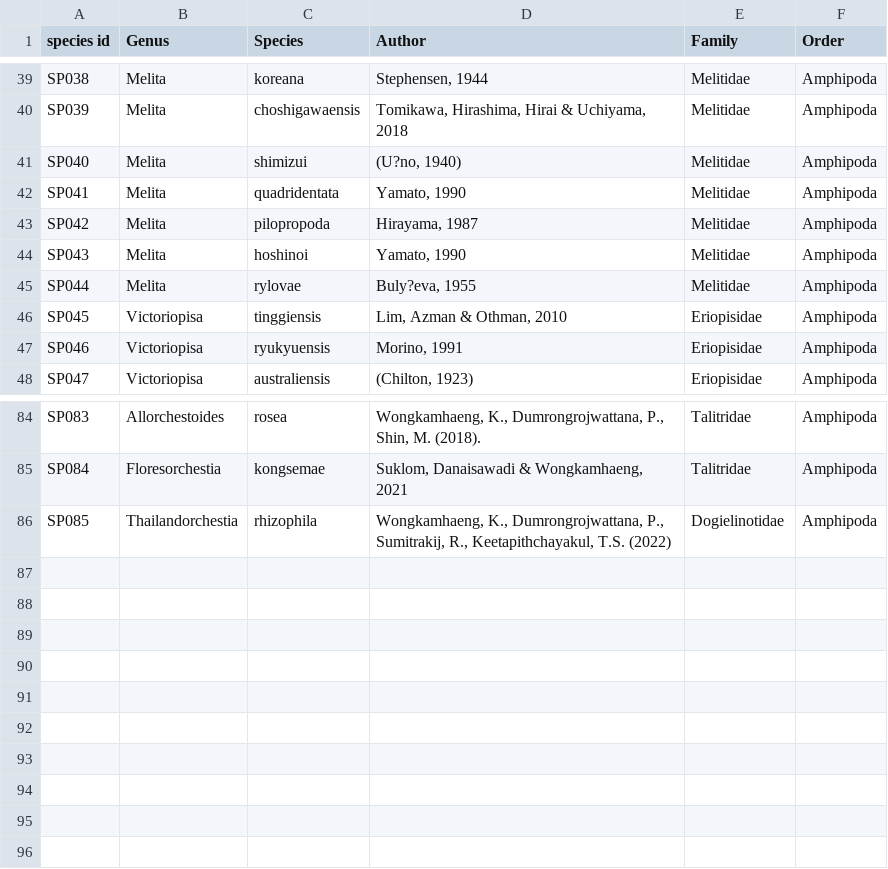
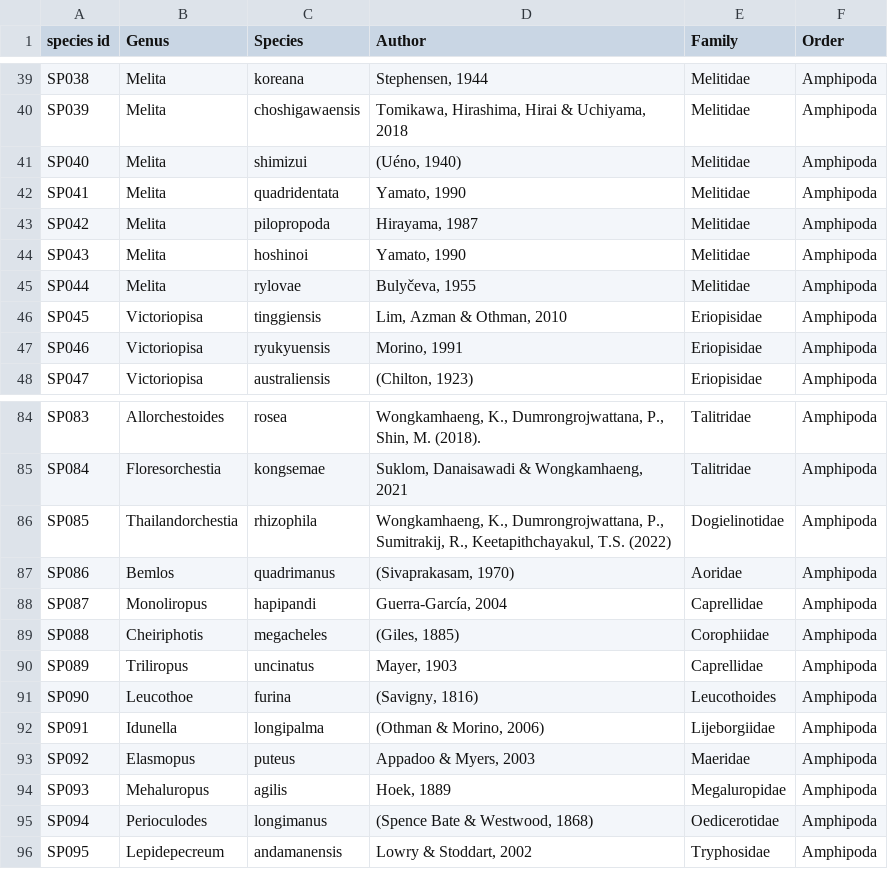
Before and after one commit to fccigarettes-ui/Gammaridae, a CSV file: species.csv, drawn as a sheet; only a part is shown, gaps mark what is left out.

Commit message:
add 19 species

```diff
--- a/species.csv
+++ b/species.csv
@@ -40,3 +40,3 @@ SP038,Melita,koreana,"Stephensen, 1944",Melitidae,Amphipoda,,,
 SP039,Melita,choshigawaensis,"Tomikawa, Hirashima, Hirai & Uchiyama, 2018",Melitidae,Amphipoda,,,
-SP040,Melita,shimizui,"(U?no, 1940)",Melitidae,Amphipoda,,,
+SP040,Melita,shimizui,"(Uéno, 1940)",Melitidae,Amphipoda,,,
 SP041,Melita,quadridentata,"Yamato, 1990",Melitidae,Amphipoda,,,
@@ -44,3 +44,3 @@ SP042,Melita,pilopropoda,"Hirayama, 1987",Melitidae,Amphipoda,,,
 SP043,Melita,hoshinoi,"Yamato, 1990",Melitidae,Amphipoda,,,
-SP044,Melita,rylovae,"Buly?eva, 1955",Melitidae,Amphipoda,,,
+SP044,Melita,rylovae,"Bulyčeva, 1955",Melitidae,Amphipoda,,,
 SP045,Victoriopisa,tinggiensis,"Lim, Azman & Othman, 2010",Eriopisidae,Amphipoda,,,
@@ -86 +86,11 @@ SP084,Floresorchestia,kongsemae,"Suklom, Danaisawadi & Wongkamhaeng, 2021",Talit
 SP085,Thailandorchestia,rhizophila,"Wongkamhaeng, K., Dumrongrojwattana, P., Sumitrakij, R., Keetapithchayakul, T.S. (2022)",Dogielinotidae,Amphipoda,,,
+SP086,Bemlos,quadrimanus,"(Sivaprakasam, 1970)",Aoridae,Amphipoda,,,
+SP087,Monoliropus,hapipandi,"Guerra-García, 2004",Caprellidae,Amphipoda,,,
+SP088,Cheiriphotis,megacheles,"(Giles, 1885)",Corophiidae,Amphipoda,,,
+SP089,Triliropus,uncinatus,"Mayer, 1903",Caprellidae,Amphipoda,,,
+SP090,Leucothoe,furina,"(Savigny, 1816)",Leucothoides,Amphipoda,,,
+SP091,Idunella,longipalma,"(Othman & Morino, 2006)",Lijeborgiidae,Amphipoda,,,
+SP092,Elasmopus,puteus,"Appadoo & Myers, 2003",Maeridae,Amphipoda,,,
+SP093,Mehaluropus,agilis,"Hoek, 1889",Megaluropidae,Amphipoda,,,
+SP094,Perioculodes,longimanus,"(Spence Bate & Westwood, 1868)",Oedicerotidae,Amphipoda,,,
+SP095,Lepidepecreum,andamanensis,"Lowry & Stoddart, 2002",Tryphosidae,Amphipoda,,,
```
Also changed, not shown: species_traits.csv, 1 other file.
